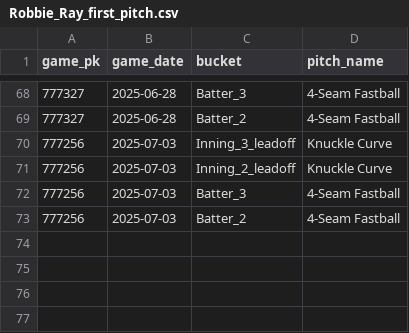
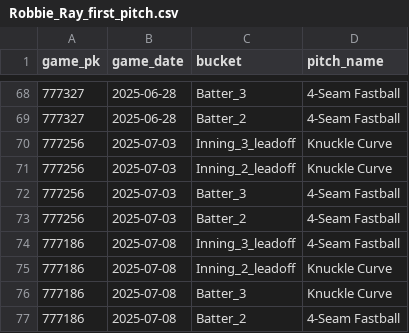
Before and after one commit to kuhny243/pitch-mix-tracker, a CSV file: Robbie_Ray_first_pitch.csv, drawn as a sheet; only a part is shown, gaps mark what is left out; the diff names each change by its address in the sheet, - before the commit and + after, or states it on an @@ line.

```diff
--- a/Robbie_Ray_first_pitch.csv
+++ b/Robbie_Ray_first_pitch.csv
+row 74: 777186 | 2025-07-08 | Inning_3_leadoff | 4-Seam Fastball
+row 75: 777186 | 2025-07-08 | Inning_2_leadoff | Knuckle Curve
+row 76: 777186 | 2025-07-08 | Batter_3 | Knuckle Curve
+row 77: 777186 | 2025-07-08 | Batter_2 | 4-Seam Fastball
```
Also changed, not shown: Clayton_Kershaw_first_pitch.csv, Jack_Flaherty_first_pitch.csv, 43 other files.
